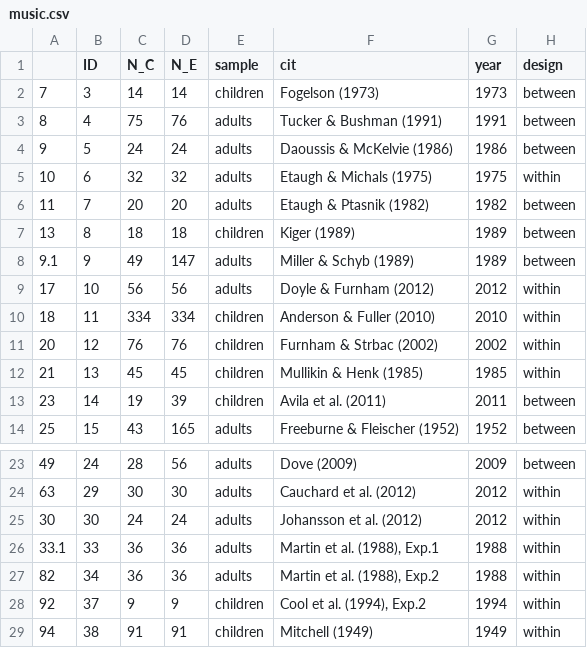
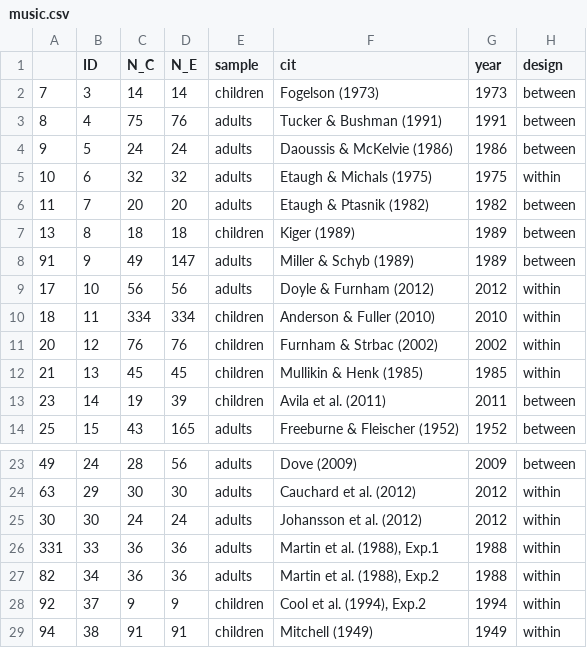
Before and after one commit to martin-vasilev/reading_sounds, a CSV file: Data/subset/music.csv, drawn as a sheet; only a part is shown, gaps mark what is left out; the diff names each change by its address in the sheet, - before the commit and + after, or states it on an @@ line.

```diff
--- a/Data/subset/music.csv
+++ b/Data/subset/music.csv
-A8: 9.1
+A8: 91
-A26: 33.1
+A26: 331
```
Also changed, not shown: Data/subset/gen.csv, Data/subset/gen_speed.csv, 18 other files.
